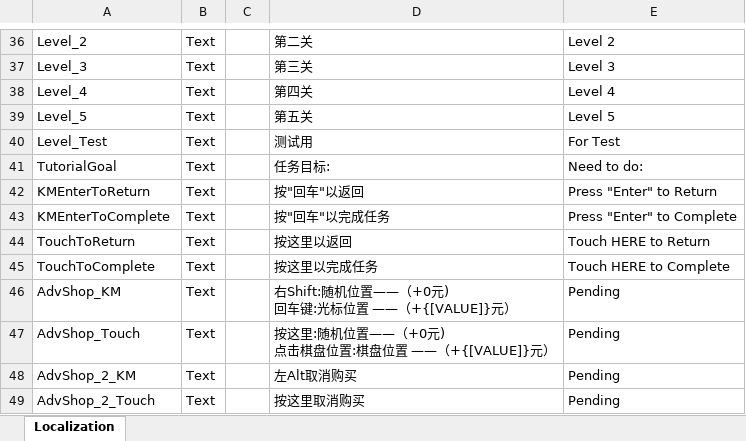
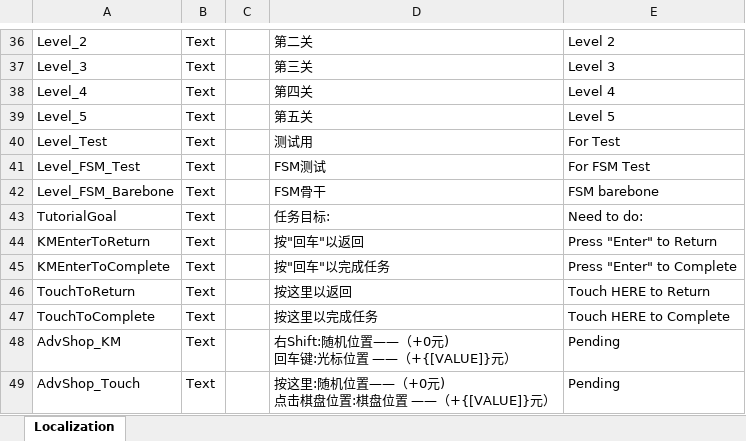
Before and after one commit to yanyoumo/R.O.O.T_Unity, an Excel workbook: ROOT_demo/Assets/Localization.xlsx, sheet Localization, drawn as a sheet; only a part is shown, gaps mark what is left out; the shorter side is filled out with more unchanged rows; values as stored, in another font and other column widths than the file's, no borders; the diff names each change by its address in the sheet, - before the commit and + after, or states it on an @@ line.

```diff
--- a/ROOT_demo/Assets/Localization.xlsx (sheet Localization)
+++ b/ROOT_demo/Assets/Localization.xlsx (sheet Localization)
+row 41: Level_FSM_Test | Text |  | FSM测试 | For FSM Test
+row 42: Level_FSM_Barebone | Text |  | FSM骨干 | FSM barebone
```
Also changed, not shown: 19 other files.
